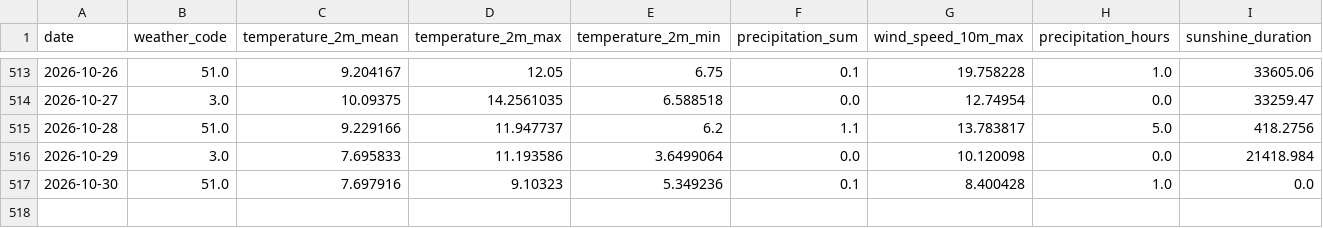
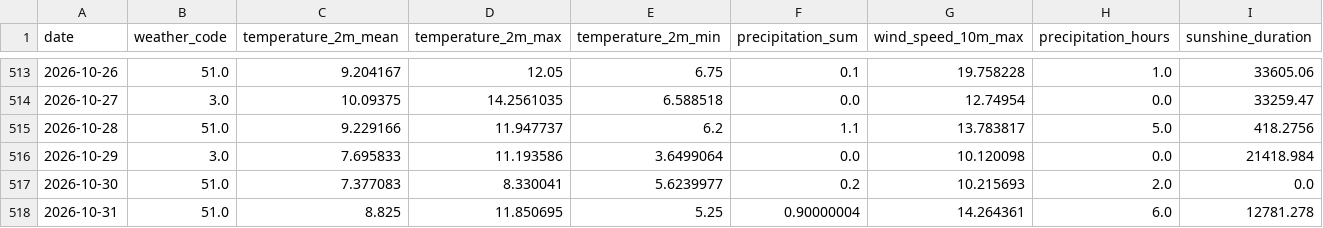
Before and after one commit to fischer-jonas/bbq-tableau, a CSV file: bochum_weather.csv, drawn as a sheet; only a part is shown, gaps mark what is left out.

Commit message:
Daily weather update

```diff
--- a/bochum_weather.csv
+++ b/bochum_weather.csv
@@ -516,2 +516,3 @@ date,weather_code,temperature_2m_mean,temperature_2m_max,temperature_2m_min,prec
 2026-10-29,3.0,7.695833,11.193586,3.6499064,0.0,10.120098,0.0,21418.984
-2026-10-30,51.0,7.697916,9.10323,5.349236,0.1,8.400428,1.0,0.0
+2026-10-30,51.0,7.377083,8.330041,5.6239977,0.2,10.215693,2.0,0.0
+2026-10-31,51.0,8.825,11.850695,5.25,0.90000004,14.264361,6.0,12781.278
```
Also changed, not shown: glfi.csv.
